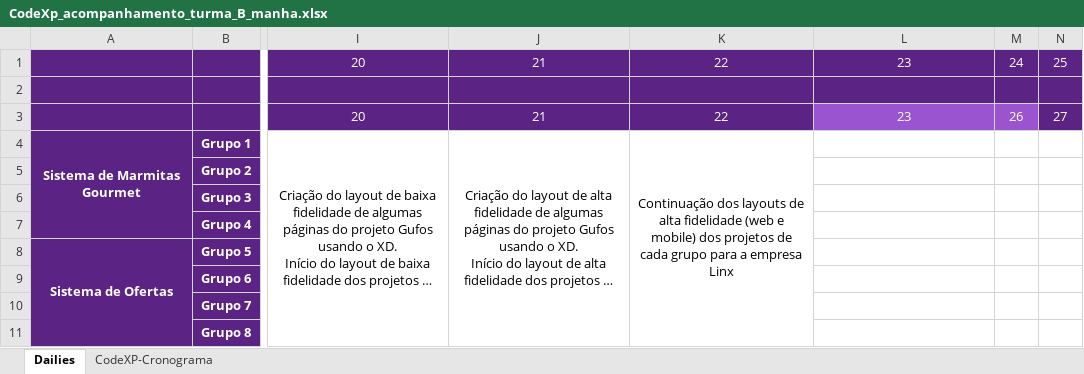
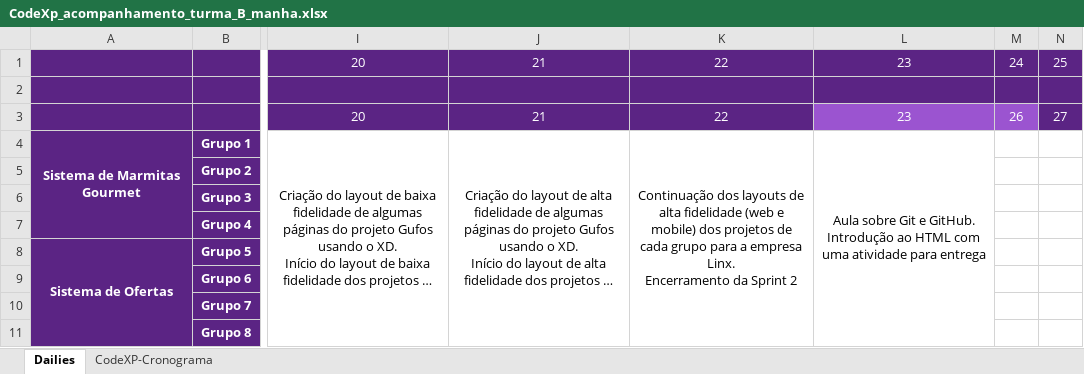
Before and after one commit to Saulomsantos/2s2019-t3-mentoria, an Excel workbook: Cronograma/CodeXp_acompanhamento_turma_B_manha.xlsx, sheet Dailies, drawn as a sheet; only a part is shown, gaps mark what is left out; long unchanged cells end in …; values as stored, in another font and other column widths than the file's, no borders; charts and pictures not drawn; ↵ is a line break in a cell; the diff names each change by its address in the sheet, - before the commit and + after, or states it on an @@ line.

Commit message:
Adiciona acompanhamento dos dias 22 e 23-08

```diff
--- a/Cronograma/CodeXp_acompanhamento_turma_B_manha.xlsx (sheet Dailies)
+++ b/Cronograma/CodeXp_acompanhamento_turma_B_manha.xlsx (sheet Dailies)
-K4: …a empresa Linx
+K4: …a empresa Linx. ↵ Encerramento da Sprint 2
-L4: (empty)
+L4: Aula sobre Git e GitHub. ↵ Introdução ao HTML com uma atividade para entrega
+L4:L11 merged
```
